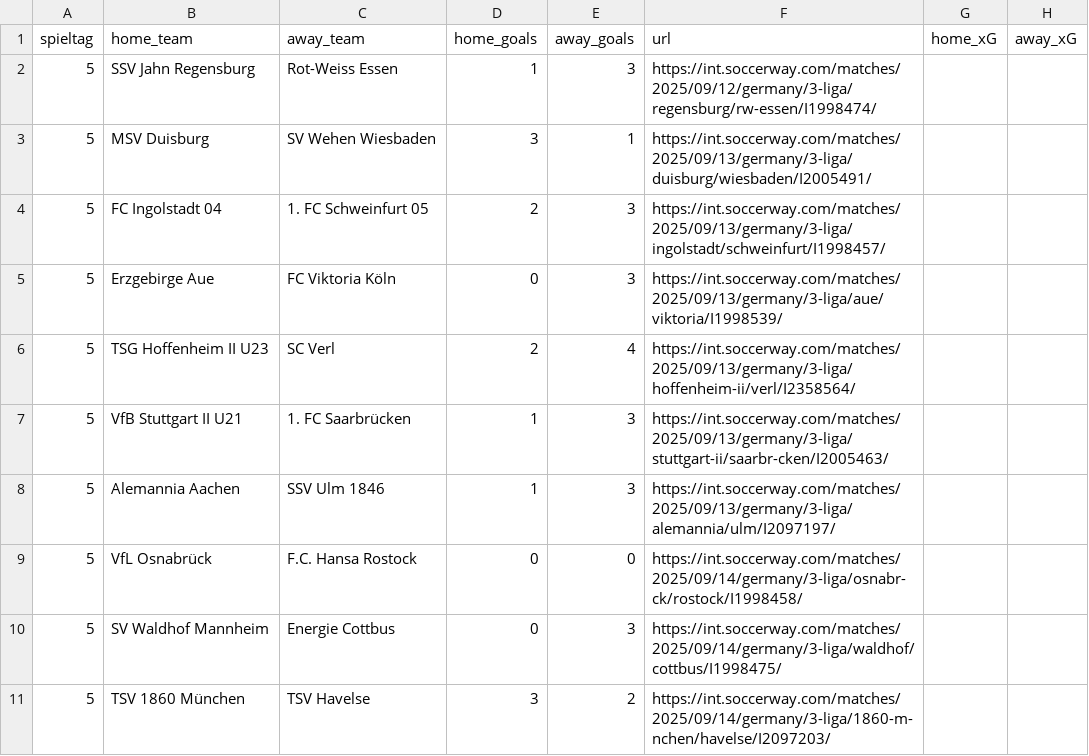
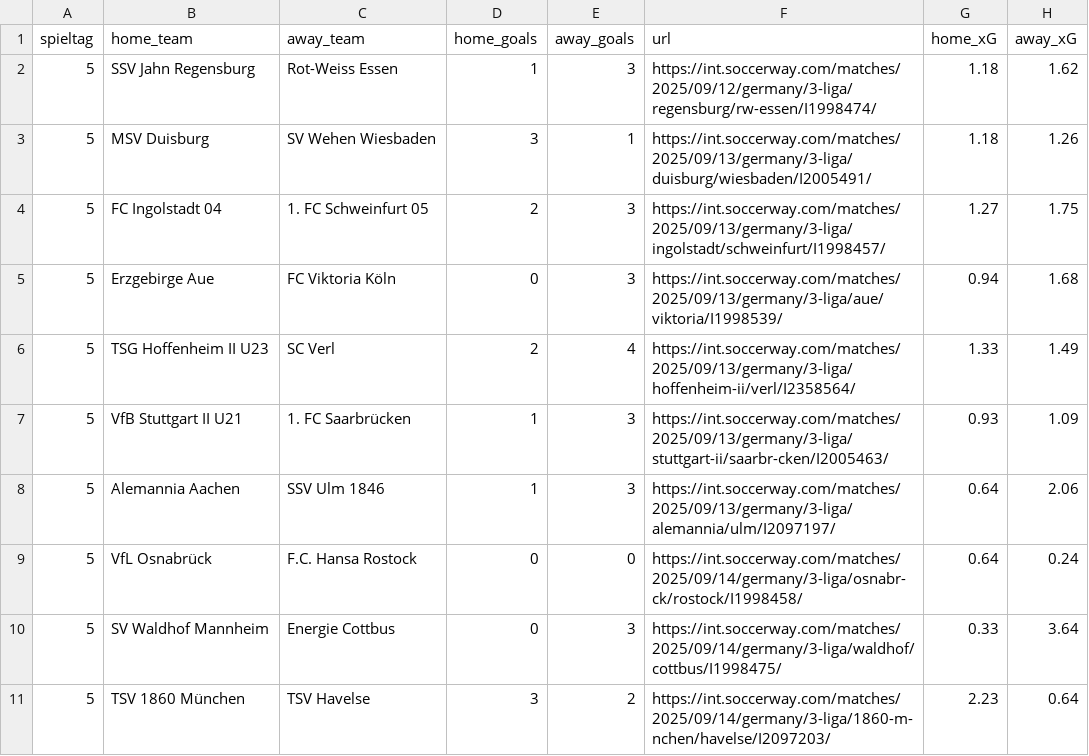
Before and after one commit to john-mark-s/dritte-liga-table-of-justice, a CSV file: data/soccerway/soccerway_3liga-fixtures_spieltag-5_xg.csv, drawn as a sheet.

```diff
--- a/data/soccerway/soccerway_3liga-fixtures_spieltag-5_xg.csv
+++ b/data/soccerway/soccerway_3liga-fixtures_spieltag-5_xg.csv
@@ -1,11 +1,11 @@
 spieltag,home_team,away_team,home_goals,away_goals,url,home_xG,away_xG
-5,SSV Jahn Regensburg,Rot-Weiss Essen,1,3,https://int.soccerway.com/matches/2025/09/12/germany/3-liga/regensburg/rw-essen/I1998474/,,
-5,MSV Duisburg,SV Wehen Wiesbaden,3,1,https://int.soccerway.com/matches/2025/09/13/germany/3-liga/duisburg/wiesbaden/I2005491/,,
-5,FC Ingolstadt 04,1. FC Schweinfurt 05,2,3,https://int.soccerway.com/matches/2025/09/13/germany/3-liga/ingolstadt/schweinfurt/I1998457/,,
-5,Erzgebirge Aue,FC Viktoria Köln,0,3,https://int.soccerway.com/matches/2025/09/13/germany/3-liga/aue/viktoria/I1998539/,,
-5,TSG Hoffenheim II U23,SC Verl,2,4,https://int.soccerway.com/matches/2025/09/13/germany/3-liga/hoffenheim-ii/verl/I2358564/,,
-5,VfB Stuttgart II U21,1. FC Saarbrücken,1,3,https://int.soccerway.com/matches/2025/09/13/germany/3-liga/stuttgart-ii/saarbr-cken/I2005463/,,
-5,Alemannia Aachen,SSV Ulm 1846,1,3,https://int.soccerway.com/matches/2025/09/13/germany/3-liga/alemannia/ulm/I2097197/,,
-5,VfL Osnabrück,F.C. Hansa Rostock,0,0,https://int.soccerway.com/matches/2025/09/14/germany/3-liga/osnabr-ck/rostock/I1998458/,,
-5,SV Waldhof Mannheim,Energie Cottbus,0,3,https://int.soccerway.com/matches/2025/09/14/germany/3-liga/waldhof/cottbus/I1998475/,,
-5,TSV 1860 München,TSV Havelse,3,2,https://int.soccerway.com/matches/2025/09/14/germany/3-liga/1860-m-nchen/havelse/I2097203/,,
+5,SSV Jahn Regensburg,Rot-Weiss Essen,1,3,https://int.soccerway.com/matches/2025/09/12/germany/3-liga/regensburg/rw-essen/I1998474/,1.18,1.62
+5,MSV Duisburg,SV Wehen Wiesbaden,3,1,https://int.soccerway.com/matches/2025/09/13/germany/3-liga/duisburg/wiesbaden/I2005491/,1.18,1.26
+5,FC Ingolstadt 04,1. FC Schweinfurt 05,2,3,https://int.soccerway.com/matches/2025/09/13/germany/3-liga/ingolstadt/schweinfurt/I1998457/,1.27,1.75
+5,Erzgebirge Aue,FC Viktoria Köln,0,3,https://int.soccerway.com/matches/2025/09/13/germany/3-liga/aue/viktoria/I1998539/,0.94,1.68
+5,TSG Hoffenheim II U23,SC Verl,2,4,https://int.soccerway.com/matches/2025/09/13/germany/3-liga/hoffenheim-ii/verl/I2358564/,1.33,1.49
+5,VfB Stuttgart II U21,1. FC Saarbrücken,1,3,https://int.soccerway.com/matches/2025/09/13/germany/3-liga/stuttgart-ii/saarbr-cken/I2005463/,0.93,1.09
+5,Alemannia Aachen,SSV Ulm 1846,1,3,https://int.soccerway.com/matches/2025/09/13/germany/3-liga/alemannia/ulm/I2097197/,0.64,2.06
+5,VfL Osnabrück,F.C. Hansa Rostock,0,0,https://int.soccerway.com/matches/2025/09/14/germany/3-liga/osnabr-ck/rostock/I1998458/,0.64,0.24
+5,SV Waldhof Mannheim,Energie Cottbus,0,3,https://int.soccerway.com/matches/2025/09/14/germany/3-liga/waldhof/cottbus/I1998475/,0.33,3.64
+5,TSV 1860 München,TSV Havelse,3,2,https://int.soccerway.com/matches/2025/09/14/germany/3-liga/1860-m-nchen/havelse/I2097203/,2.23,0.64
```
Also changed, not shown: data/footystats/season_xg.csv, data/footystats/season_xp.csv, 9 other files.
